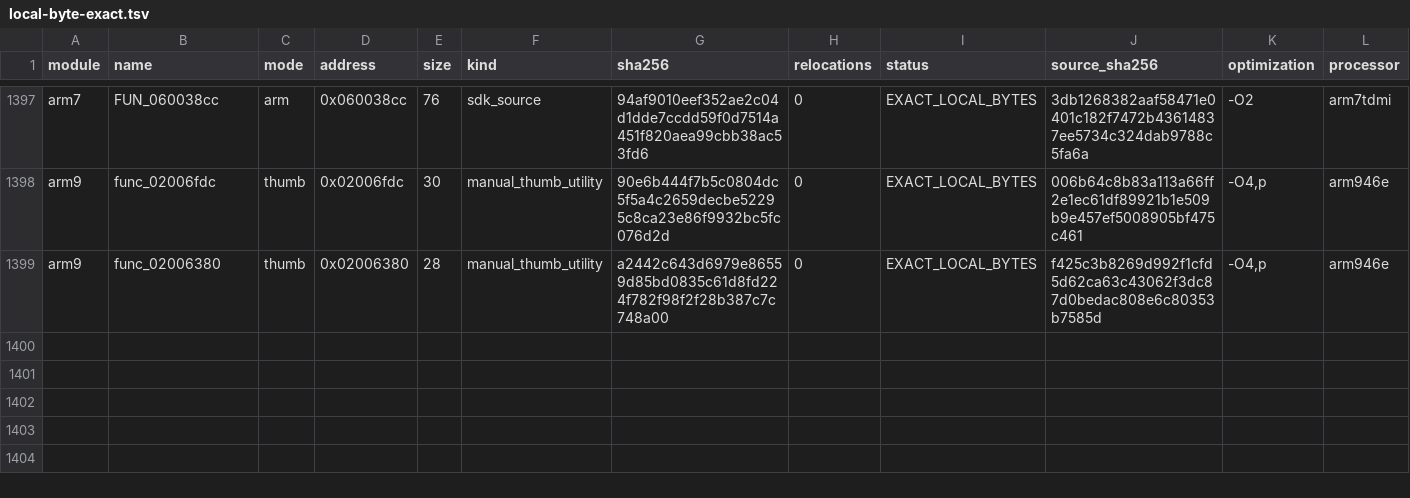
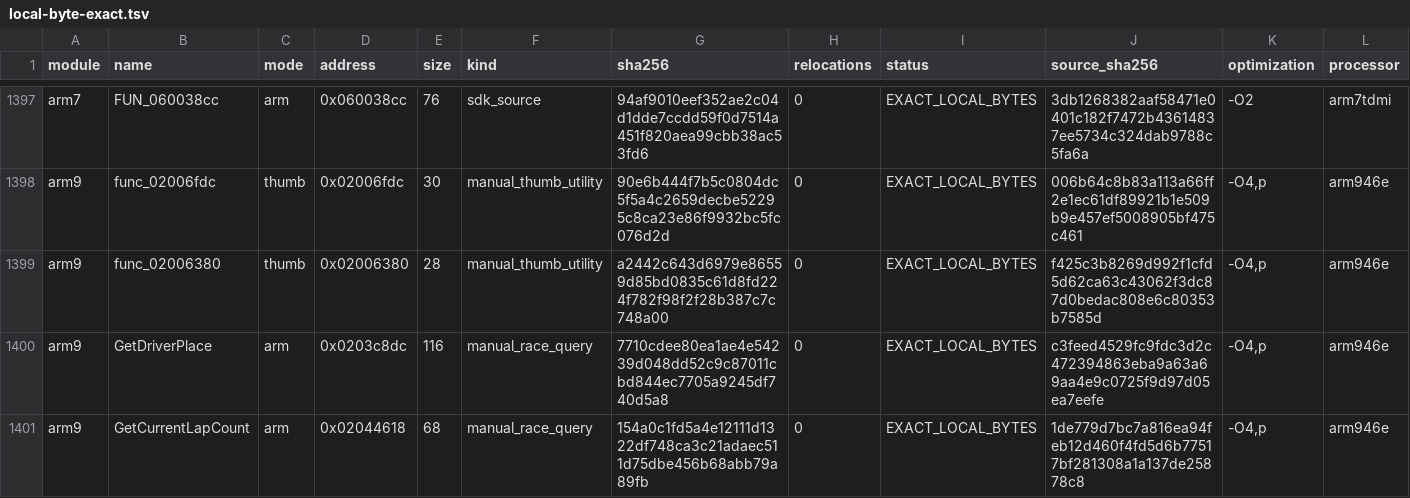
Before and after one commit to RonyxDumb/mkds, a TSV file: verification/local-byte-exact.tsv, drawn as a sheet; only a part is shown, gaps mark what is left out.

Commit message:
Verify two race queries and replay Grand Prix gameplay (checkpoint 23)

```diff
--- a/verification/local-byte-exact.tsv
+++ b/verification/local-byte-exact.tsv
@@ -1399 +1399,3 @@ arm9	func_02006fdc	thumb	0x02006fdc	30	manual_thumb_utility	90e6b444f7b5c0804dc5
 arm9	func_02006380	thumb	0x02006380	28	manual_thumb_utility	a2442c643d6979e86559d85bd0835c61d8fd224f782f98f2f28b387c7c748a00	0	EXACT_LOCAL_BYTES	f425c3b8269d992f1cfd5d62ca63c43062f3dc87d0bedac808e6c80353b7585d	-O4,p	arm946e
+arm9	GetDriverPlace	arm	0x0203c8dc	116	manual_race_query	7710cdee80ea1ae4e54239d048dd52c9c87011cbd844ec7705a9245df740d5a8	0	EXACT_LOCAL_BYTES	c3feed4529fc9fdc3d2c472394863eba9a63a69aa4e9c0725f9d97d05ea7eefe	-O4,p	arm946e
+arm9	GetCurrentLapCount	arm	0x02044618	68	manual_race_query	154a0c1fd5a4e12111d1322df748ca3c21adaec511d75dbe456b68abb79a89fb	0	EXACT_LOCAL_BYTES	1de779d7bc7a816ea94feb12d460f4fd5d6b77517bf281308a1a137de25878c8	-O4,p	arm946e
```
Also changed, not shown: 23 other files.
